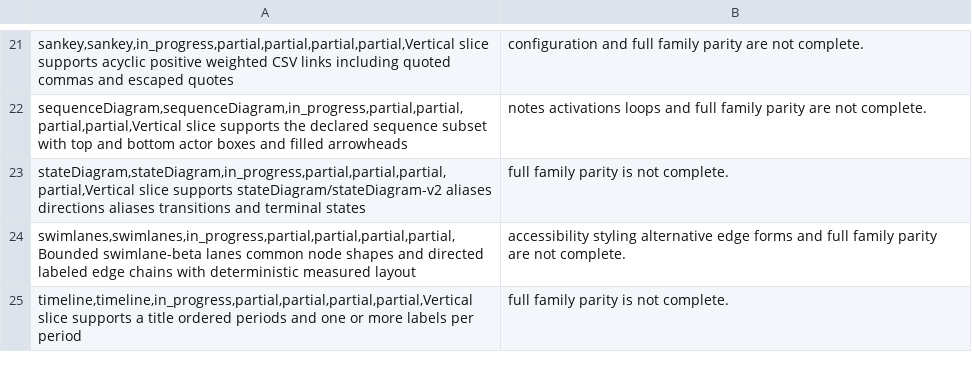
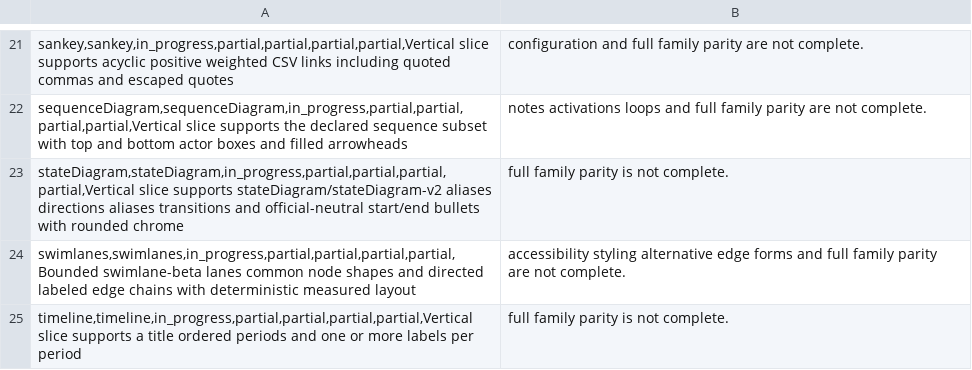
Before and after one commit to botiverse/mermaid-native, a CSV file: compatibility/diagram-families.csv, drawn as a sheet; only a part is shown, gaps mark what is left out.

Commit message:
fix(state): draw official-neutral start/end bullets and rounded chrome (#96)
Official state diagrams use 14px start/end bullets and rx=5 boxes with
#eee fill. Native now draws ellipse bullets (#222) plus a double-circle
end, and rounded official-neutral chrome. Sample source is unchanged.
SVG golden updated.

Verified: layout tests, testkit samples, gallery contract, official
11.17.2 strict still parses the unchanged sample.

Signed-off-by: Nathan <raft-mobile-nathan@mail.build>
Co-authored-by: Nathan <raft-mobile-nathan@mail.build>

```diff
--- a/compatibility/diagram-families.csv
+++ b/compatibility/diagram-families.csv
@@ -22,3 +22,3 @@ sankey,sankey,in_progress,partial,partial,partial,partial,Vertical slice support
 sequenceDiagram,sequenceDiagram,in_progress,partial,partial,partial,partial,Vertical slice supports the declared sequence subset with top and bottom actor boxes and filled arrowheads; notes activations loops and full family parity are not complete.
-stateDiagram,stateDiagram,in_progress,partial,partial,partial,partial,Vertical slice supports stateDiagram/stateDiagram-v2 aliases directions aliases transitions and terminal states; full family parity is not complete.
+stateDiagram,stateDiagram,in_progress,partial,partial,partial,partial,Vertical slice supports stateDiagram/stateDiagram-v2 aliases directions aliases transitions and official-neutral start/end bullets with rounded chrome; full family parity is not complete.
 swimlanes,swimlanes,in_progress,partial,partial,partial,partial,Bounded swimlane-beta lanes common node shapes and directed labeled edge chains with deterministic measured layout; accessibility styling alternative edge forms and full family parity are not complete.
```
Also changed, not shown: docs-site/public/reference/diagram-families.csv, 4 other files.
